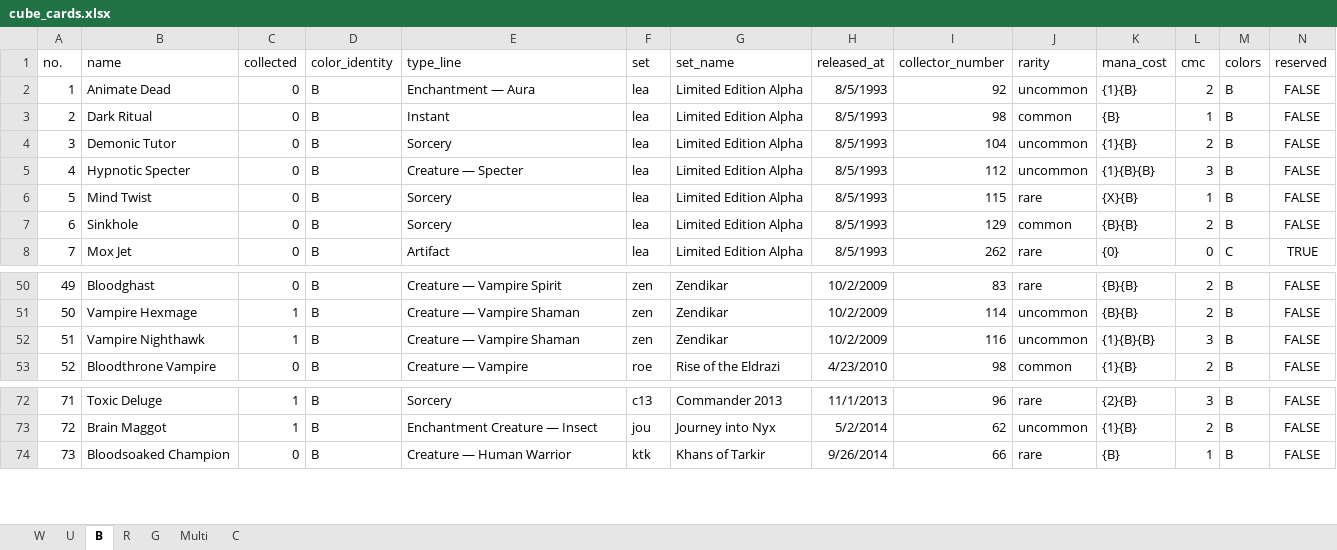
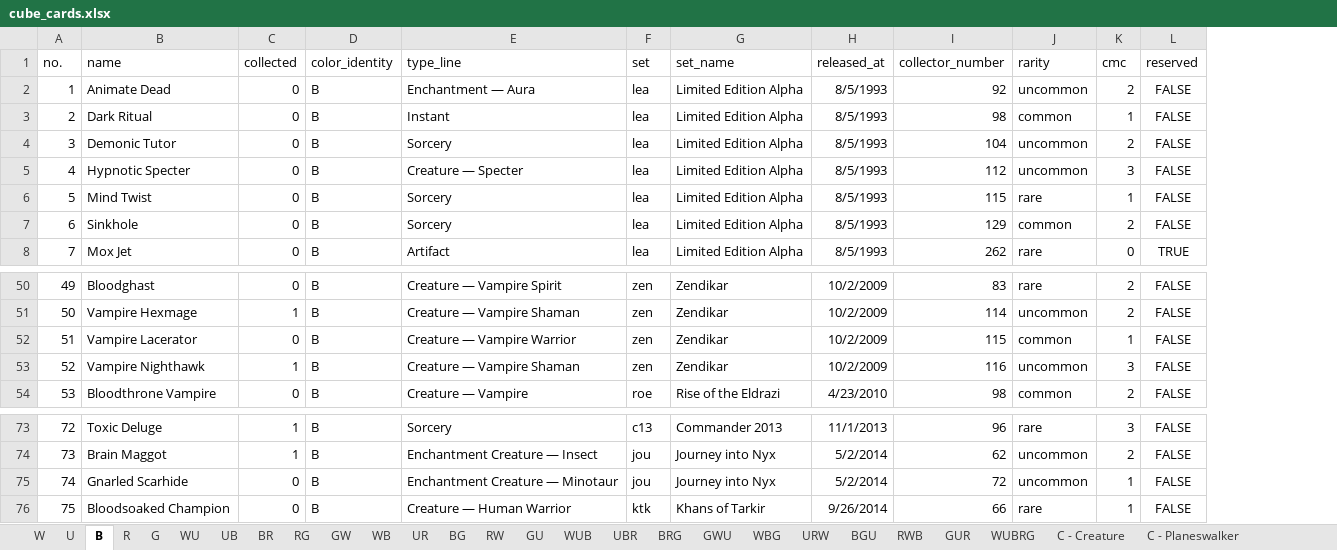
Before and after one commit to RuohengLiu/MTG-CUBE, an Excel workbook: cube_cards.xlsx, sheet B, drawn as a sheet; only a part is shown, gaps mark what is left out; values as stored, in another font and other column widths than the file's, no borders; removed rows and columns are numbered as before the commit, all else as after; the diff names each change by its address in the sheet, - before the commit and + after, or states it on an @@ line.

```diff
--- a/cube_cards.xlsx (sheet B)
+++ b/cube_cards.xlsx (sheet B)
-sheet tab: Multi
+sheet tab: WU
-sheet tab: C
+sheet tab: C - Creature
+sheet tab: UB
+sheet tab: BR
+sheet tab: RG
+sheet tab: GW
+sheet tab: WB
+sheet tab: UR
+sheet tab: BG
+sheet tab: RW
+sheet tab: GU
+sheet tab: WUB
+sheet tab: UBR
+sheet tab: BRG
+sheet tab: GWU
+sheet tab: WBG
+sheet tab: URW
+sheet tab: BGU
+sheet tab: RWB
+sheet tab: GUR
+sheet tab: WUBRG
+sheet tab: C - Planeswalker
-column K (mana_cost), rows 2-8: {1}{B} | {B} | {1}{B} | {1}{B}{B} | {X}{B} | {B}{B} | {0}; rows 50-53: {B}{B} | {B}{B} | {1}{B}{B} | {1}{B}; rows 72-74: {2}{B} | {1}{B} | {B}
-column M (colors), rows 2-8: B | B | B | B | B | B | C; rows 50-53: all B; rows 72-74: all B
+row 52: 51 | Vampire Lacerator | 0 | B | Creature — Vampire Warrior | zen | Zendikar | 10/2/2009 | 115 | common | 1 | FALSE
@@ column A (no.) renumbered from row 53 down @@
+row 75: 74 | Gnarled Scarhide | 0 | B | Enchantment Creature — Minotaur | jou | Journey into Nyx | 5/2/2014 | 72 | uncommon | 1 | FALSE
```
Also changed, not shown: sheet WU, sheet C - Creature, sheet W, sheet R, sheet G, sheet U, other sheet tabs.
